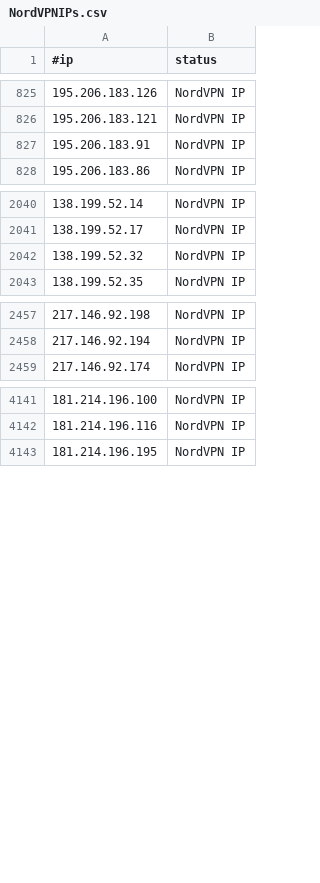
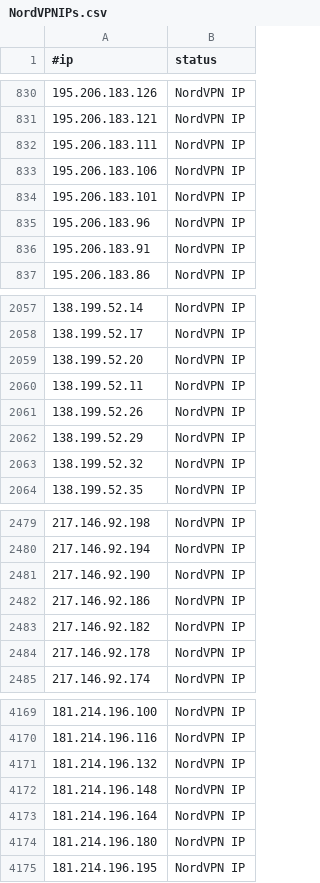
Before and after one commit to ElCapitanXSec/C2IntelFeeds, a CSV file: vpn/NordVPNIPs.csv, drawn as a sheet; only a part is shown, gaps mark what is left out; the diff covers the shown part only.

```diff
--- a/vpn/NordVPNIPs.csv
+++ b/vpn/NordVPNIPs.csv
@@ -826,2 +831,6 @@
 195.206.183.121,NordVPN IP
+195.206.183.111,NordVPN IP
+195.206.183.106,NordVPN IP
+195.206.183.101,NordVPN IP
+195.206.183.96,NordVPN IP
 195.206.183.91,NordVPN IP
@@ -2041,2 +2058,6 @@
 138.199.52.17,NordVPN IP
+138.199.52.20,NordVPN IP
+138.199.52.11,NordVPN IP
+138.199.52.26,NordVPN IP
+138.199.52.29,NordVPN IP
 138.199.52.32,NordVPN IP
@@ -2458,2 +2480,6 @@
 217.146.92.194,NordVPN IP
+217.146.92.190,NordVPN IP
+217.146.92.186,NordVPN IP
+217.146.92.182,NordVPN IP
+217.146.92.178,NordVPN IP
 217.146.92.174,NordVPN IP
@@ -4142,2 +4170,6 @@
 181.214.196.116,NordVPN IP
+181.214.196.132,NordVPN IP
+181.214.196.148,NordVPN IP
+181.214.196.164,NordVPN IP
+181.214.196.180,NordVPN IP
 181.214.196.195,NordVPN IP
```
Also changed, not shown: 41 added rows and 2 removed rows elsewhere in this file, 1 other file.
